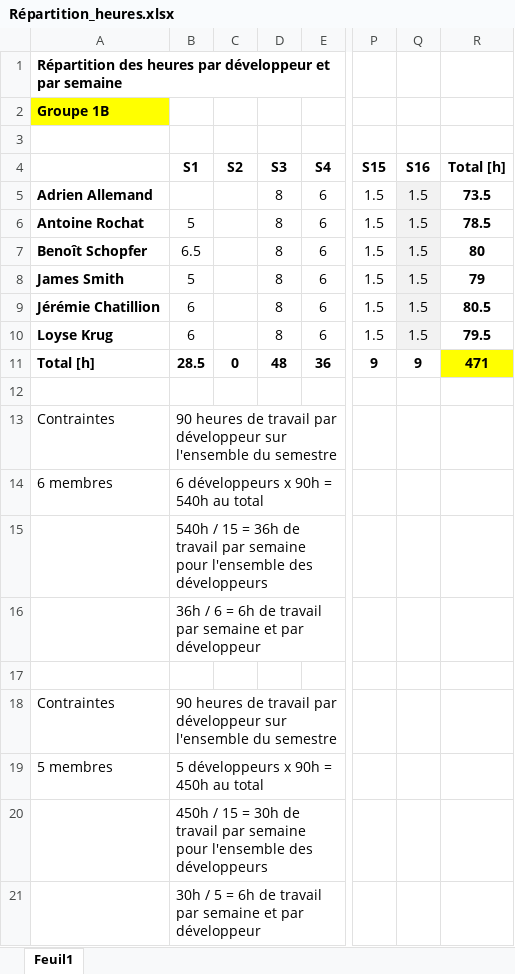
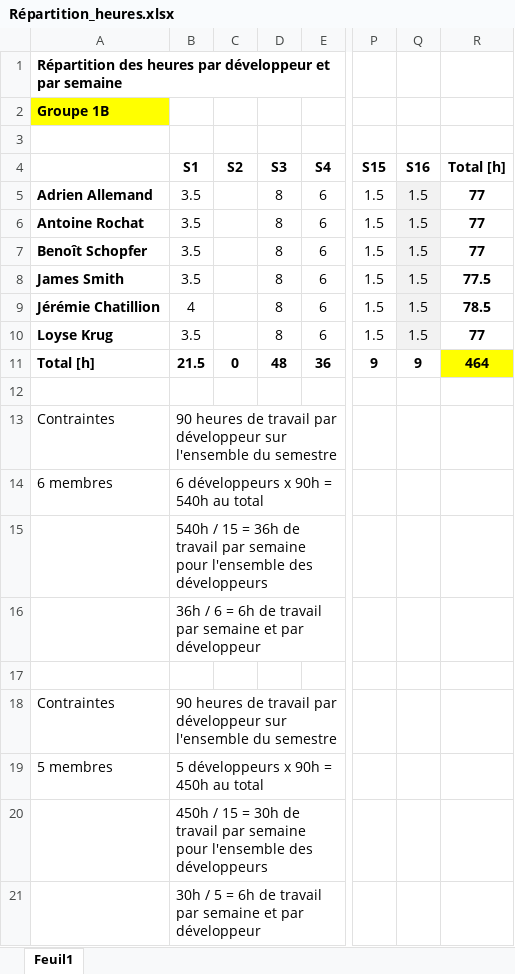
Before and after one commit to Nooka10/BlaajjPaint, an Excel workbook: Divers/Consignes/Répartition_heures.xlsx, sheet Feuil1, drawn as a sheet; only a part is shown, gaps mark what is left out; values as stored, in another font and other column widths than the file's, no borders; the diff names each change by its address in the sheet, - before the commit and + after, or states it on an @@ line.

Commit message:
toujours répartition des heures ultra simplifiées

```diff
--- a/Divers/Consignes/Répartition_heures.xlsx (sheet Feuil1)
+++ b/Divers/Consignes/Répartition_heures.xlsx (sheet Feuil1)
-B5 (S1): (empty)
+B5 (S1): 3.5
-R5 (Total [h]): 73.5
+R5 (Total [h]): 77
-B6 (S1): 5
+B6 (S1): 3.5
-R6 (Total [h]): 78.5
+R6 (Total [h]): 77
-B7 (S1): 6.5
+B7 (S1): 3.5
-R7 (Total [h]): 80
+R7 (Total [h]): 77
-B8 (S1): 5
+B8 (S1): 3.5
-R8 (Total [h]): 79
+R8 (Total [h]): 77.5
-B9 (S1): 6
+B9 (S1): 4
-R9 (Total [h]): 80.5
+R9 (Total [h]): 78.5
-B10 (S1): 6
+B10 (S1): 3.5
-R10 (Total [h]): 79.5
+R10 (Total [h]): 77
-B11 (S1): 28.5
+B11 (S1): 21.5
-R11 (Total [h]): 471
+R11 (Total [h]): 464
```
